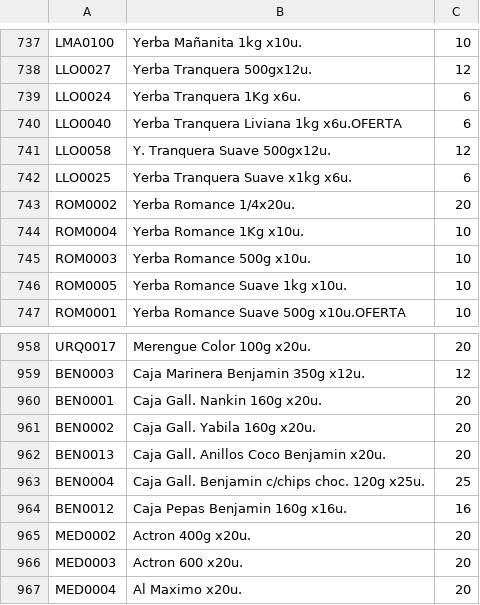
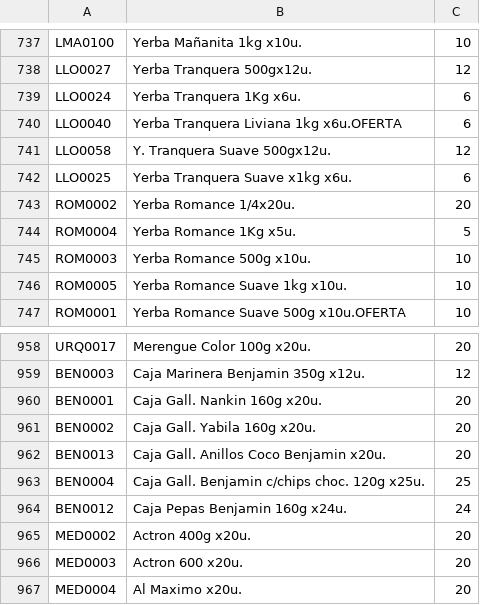
Before and after one commit to MarcosNapolitano/online-catalog, a CSV file: src/app/_data/catalogo_web.csv, drawn as a sheet; only a part is shown, gaps mark what is left out.

```diff
--- a/src/app/_data/catalogo_web.csv
+++ b/src/app/_data/catalogo_web.csv
@@ -743,3 +743,3 @@ LLO0025;Yerba Tranquera Suave x1kg x6u.;6
 ROM0002;Yerba Romance 1/4x20u.;20
-ROM0004;Yerba Romance 1Kg x10u.;10
+ROM0004;Yerba Romance 1Kg x5u.;5
 ROM0003;Yerba Romance 500g x10u.;10
@@ -963,3 +963,3 @@ BEN0013;Caja Gall. Anillos Coco Benjamin x20u.;20
 BEN0004;Caja Gall. Benjamin c/chips choc. 120g x25u.;25
-BEN0012;Caja Pepas Benjamin 160g x16u.;16
+BEN0012;Caja Pepas Benjamin 160g x24u.;24
 MED0002;Actron 400g x20u.;20
```
Also changed, not shown: 5 other files.
